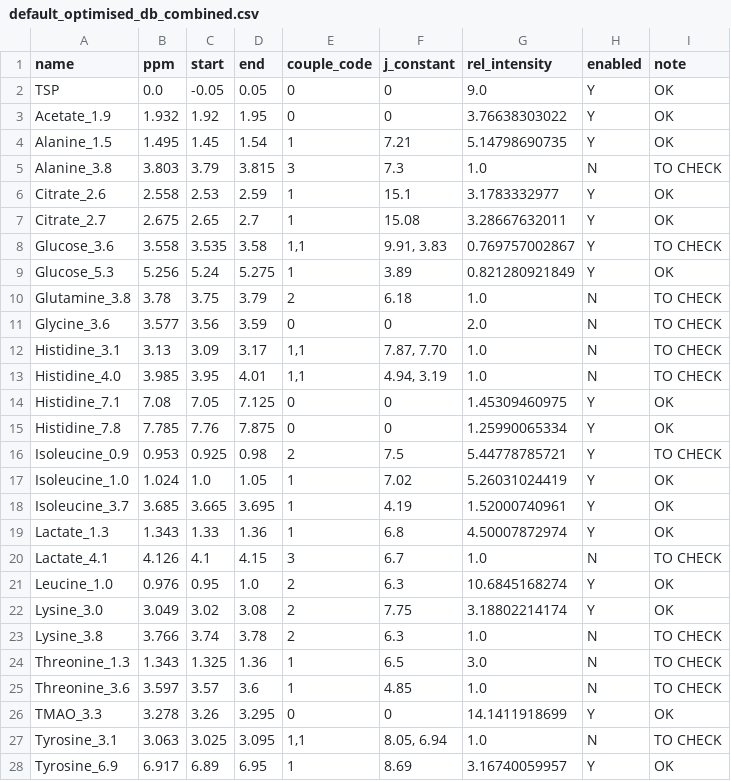
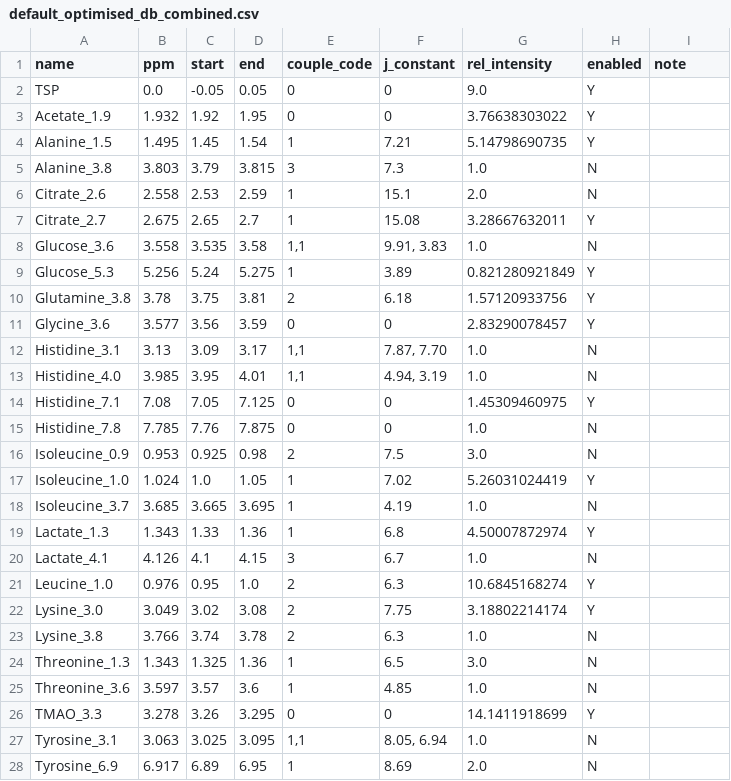
Before and after one commit to glasgowcompbio/pyBatman, a CSV file: databases/default_optimised_db_combined.csv, drawn as a sheet; only a part is shown; the diff covers the shown part only.

```diff
--- a/databases/default_optimised_db_combined.csv
+++ b/databases/default_optimised_db_combined.csv
@@ -1,28 +1,28 @@
 name,ppm,start,end,couple_code,j_constant,rel_intensity,enabled,note
-TSP,0.0,-0.05,0.05,0,0,9.0,Y,OK
-Acetate_1.9,1.932,1.92,1.95,0,0,3.76638303022,Y,OK
-Alanine_1.5,1.495,1.45,1.54,1,7.21,5.14798690735,Y,OK
-Alanine_3.8,3.803,3.79,3.815,3,7.3,1.0,N,TO CHECK
-Citrate_2.6,2.558,2.53,2.59,1,15.1,3.1783332977,Y,OK
-Citrate_2.7,2.675,2.65,2.7,1,15.08,3.28667632011,Y,OK
-Glucose_3.6,3.558,3.535,3.58,"1,1","9.91, 3.83",0.769757002867,Y,TO CHECK
-Glucose_5.3,5.256,5.24,5.275,1,3.89,0.821280921849,Y,OK
-Glutamine_3.8,3.78,3.75,3.79,2,6.18,1.0,N,TO CHECK
-Glycine_3.6,3.577,3.56,3.59,0,0,2.0,N,TO CHECK
-Histidine_3.1,3.13,3.09,3.17,"1,1","7.87, 7.70",1.0,N,TO CHECK
-Histidine_4.0,3.985,3.95,4.01,"1,1","4.94, 3.19",1.0,N,TO CHECK
-Histidine_7.1,7.08,7.05,7.125,0,0,1.45309460975,Y,OK
-Histidine_7.8,7.785,7.76,7.875,0,0,1.25990065334,Y,OK
-Isoleucine_0.9,0.953,0.925,0.98,2,7.5,5.44778785721,Y,TO CHECK
-Isoleucine_1.0,1.024,1.0,1.05,1,7.02,5.26031024419,Y,OK
-Isoleucine_3.7,3.685,3.665,3.695,1,4.19,1.52000740961,Y,OK
-Lactate_1.3,1.343,1.33,1.36,1,6.8,4.50007872974,Y,OK
-Lactate_4.1,4.126,4.1,4.15,3,6.7,1.0,N,TO CHECK
-Leucine_1.0,0.976,0.95,1.0,2,6.3,10.6845168274,Y,OK
-Lysine_3.0,3.049,3.02,3.08,2,7.75,3.18802214174,Y,OK
-Lysine_3.8,3.766,3.74,3.78,2,6.3,1.0,N,TO CHECK
-Threonine_1.3,1.343,1.325,1.36,1,6.5,3.0,N,TO CHECK
-Threonine_3.6,3.597,3.57,3.6,1,4.85,1.0,N,TO CHECK
-TMAO_3.3,3.278,3.26,3.295,0,0,14.1411918699,Y,OK
-Tyrosine_3.1,3.063,3.025,3.095,"1,1","8.05, 6.94",1.0,N,TO CHECK
-Tyrosine_6.9,6.917,6.89,6.95,1,8.69,3.16740059957,Y,OK
+TSP,0.0,-0.05,0.05,0,0,9.0,Y,
+Acetate_1.9,1.932,1.92,1.95,0,0,3.76638303022,Y,
+Alanine_1.5,1.495,1.45,1.54,1,7.21,5.14798690735,Y,
+Alanine_3.8,3.803,3.79,3.815,3,7.3,1.0,N,
+Citrate_2.6,2.558,2.53,2.59,1,15.1,2.0,N,
+Citrate_2.7,2.675,2.65,2.7,1,15.08,3.28667632011,Y,
+Glucose_3.6,3.558,3.535,3.58,"1,1","9.91, 3.83",1.0,N,
+Glucose_5.3,5.256,5.24,5.275,1,3.89,0.821280921849,Y,
+Glutamine_3.8,3.78,3.75,3.81,2,6.18,1.57120933756,Y,
+Glycine_3.6,3.577,3.56,3.59,0,0,2.83290078457,Y,
+Histidine_3.1,3.13,3.09,3.17,"1,1","7.87, 7.70",1.0,N,
+Histidine_4.0,3.985,3.95,4.01,"1,1","4.94, 3.19",1.0,N,
+Histidine_7.1,7.08,7.05,7.125,0,0,1.45309460975,Y,
+Histidine_7.8,7.785,7.76,7.875,0,0,1.0,N,
+Isoleucine_0.9,0.953,0.925,0.98,2,7.5,3.0,N,
+Isoleucine_1.0,1.024,1.0,1.05,1,7.02,5.26031024419,Y,
+Isoleucine_3.7,3.685,3.665,3.695,1,4.19,1.0,N,
+Lactate_1.3,1.343,1.33,1.36,1,6.8,4.50007872974,Y,
+Lactate_4.1,4.126,4.1,4.15,3,6.7,1.0,N,
+Leucine_1.0,0.976,0.95,1.0,2,6.3,10.6845168274,Y,
+Lysine_3.0,3.049,3.02,3.08,2,7.75,3.18802214174,Y,
+Lysine_3.8,3.766,3.74,3.78,2,6.3,1.0,N,
+Threonine_1.3,1.343,1.325,1.36,1,6.5,3.0,N,
+Threonine_3.6,3.597,3.57,3.6,1,4.85,1.0,N,
+TMAO_3.3,3.278,3.26,3.295,0,0,14.1411918699,Y,
+Tyrosine_3.1,3.063,3.025,3.095,"1,1","8.05, 6.94",1.0,N,
+Tyrosine_6.9,6.917,6.89,6.95,1,8.69,2.0,N,
```
Also changed, not shown: 9 edited cells elsewhere in this file, databases/default_db.csv, databases/default_optimised_db_hannah.csv, 2 other files.
